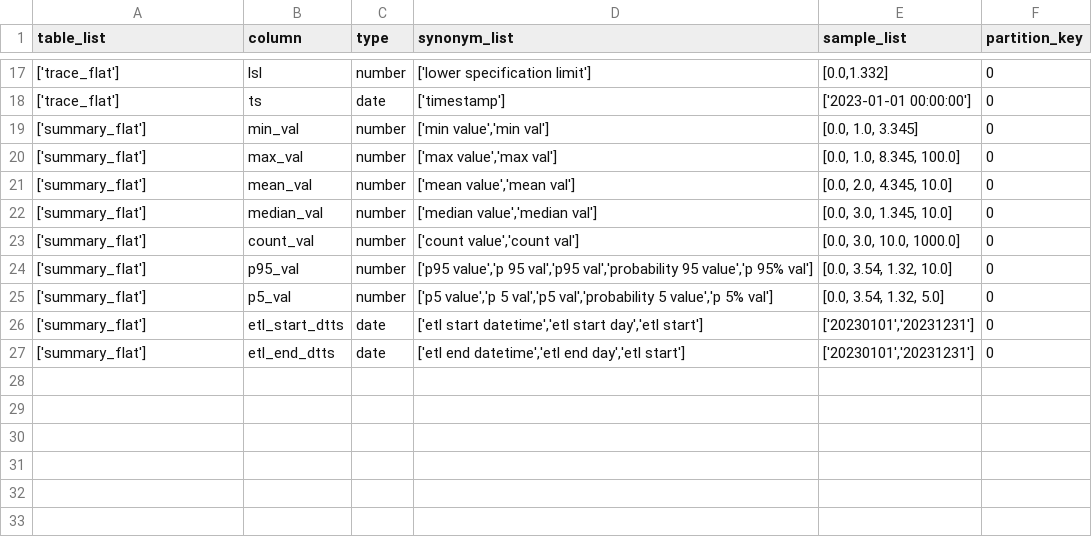
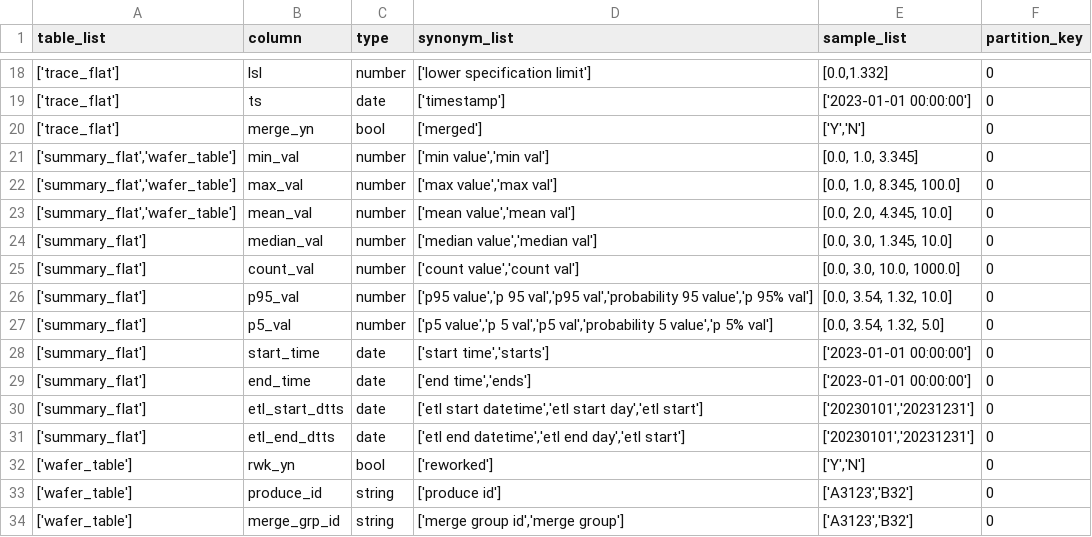
Before and after one commit to JenniferOH/query_label_maker, a CSV file: input/columns.csv, drawn as a sheet; only a part is shown, gaps mark what is left out; the diff covers the shown part only.

```diff
--- a/input/columns.csv
+++ b/input/columns.csv
@@ -18,5 +19,6 @@ table_list,column,type,synonym_list,sample_list,partition_key
 "['trace_flat']",ts,date,"['timestamp']","['2023-01-01 00:00:00']",0
-"['summary_flat']",min_val,number,"['min value','min val']","[0.0, 1.0, 3.345]",0
-"['summary_flat']",max_val,number,"['max value','max val']","[0.0, 1.0, 8.345, 100.0]",0
-"['summary_flat']",mean_val,number,"['mean value','mean val']","[0.0, 2.0, 4.345, 10.0]",0
+"['trace_flat']",merge_yn,bool,"['merged']","['Y','N']",0
+"['summary_flat','wafer_table']",min_val,number,"['min value','min val']","[0.0, 1.0, 3.345]",0
+"['summary_flat','wafer_table']",max_val,number,"['max value','max val']","[0.0, 1.0, 8.345, 100.0]",0
+"['summary_flat','wafer_table']",mean_val,number,"['mean value','mean val']","[0.0, 2.0, 4.345, 10.0]",0
 "['summary_flat']",median_val,number,"['median value','median val']","[0.0, 3.0, 1.345, 10.0]",0
@@ -25,3 +27,8 @@ table_list,column,type,synonym_list,sample_list,partition_key
 "['summary_flat']",p5_val,number,"['p5 value','p 5 val','p5 val','probability 5 value','p 5% val']","[0.0, 3.54, 1.32, 5.0]",0
+"['summary_flat']",start_time,date,"['start time','starts']","['2023-01-01 00:00:00']",0
+"['summary_flat']",end_time,date,"['end time','ends']","['2023-01-01 00:00:00']",0
 "['summary_flat']",etl_start_dtts,date,"['etl start datetime','etl start day','etl start']","['20230101','20231231']",0
 "['summary_flat']",etl_end_dtts,date,"['etl end datetime','etl end day','etl start']","['20230101','20231231']",0
+"['wafer_table']",rwk_yn,bool,"['reworked']","['Y','N']",0
+"['wafer_table']",produce_id,string,"['produce id']","['A3123','B32']",0
+"['wafer_table']",merge_grp_id,string,"['merge group id','merge group']","['A3123','B32']",0
```
Also changed, not shown: 2 added rows, 1 removed row, 1 moved row and 3 edited cells elsewhere in this file, input/query_template.csv, input/where_template.csv, 5 other files.
